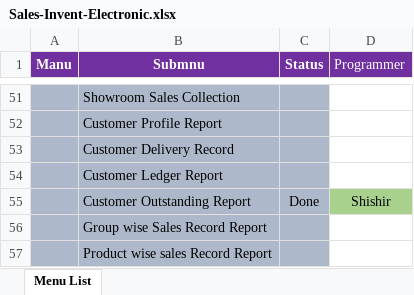
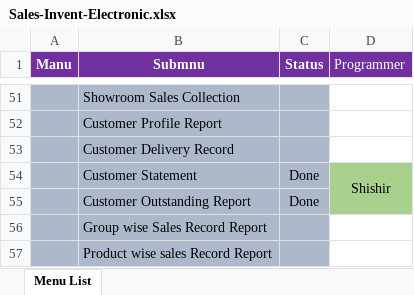
Before and after one commit to DewHunt/Electronics-Sales-Invent, an Excel workbook: Sales-Invent-Electronic.xlsx, sheet Menu List, drawn as a sheet; only a part is shown, gaps mark what is left out; values as stored, in another font and other column widths than the file's, no borders; removed rows and columns are numbered as before the commit, all else as after; the diff names each change by its address in the sheet, - before the commit and + after, or states it on an @@ line.

```diff
--- a/Sales-Invent-Electronic.xlsx (sheet Menu List)
+++ b/Sales-Invent-Electronic.xlsx (sheet Menu List)
-row 54:  | Customer Ledger Report
+row 54:  | Customer Statement | Done | Shishir
-D55 (Programmer): Shishir
+D55 (Programmer): (empty)
```
Also changed, not shown: 6 other files.
